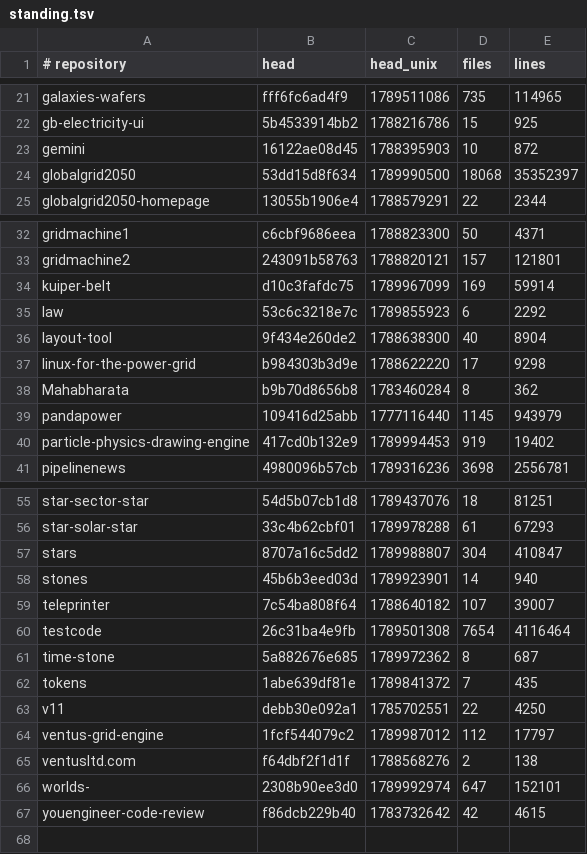
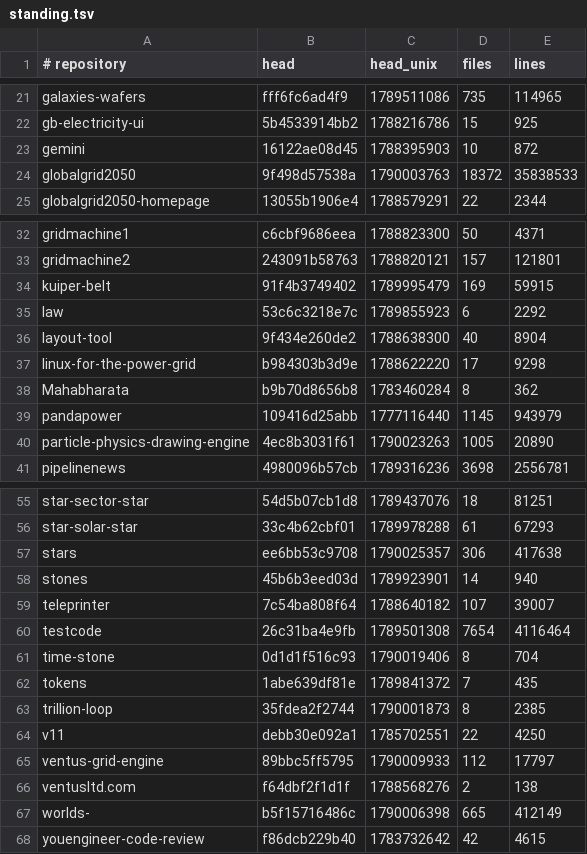
Before and after one commit to Ventusltd/kuiper-belt, a TSV file: cosmos/standing.tsv, drawn as a sheet; only a part is shown, gaps mark what is left out.

```diff
--- a/cosmos/standing.tsv
+++ b/cosmos/standing.tsv
@@ -23,3 +23,3 @@ gb-electricity-ui	5b4533914bb2	1788216786	15	925
 gemini	16122ae08d45	1788395903	10	872
-globalgrid2050	53dd15d8f634	1789990500	18068	35352397
+globalgrid2050	9f498d57538a	1790003763	18372	35838533
 globalgrid2050-homepage	13055b1906e4	1788579291	22	2344
@@ -33,3 +33,3 @@ gridmachine1	c6cbf9686eea	1788823300	50	4371
 gridmachine2	243091b58763	1788820121	157	121801
-kuiper-belt	d10c3fafdc75	1789967099	169	59914
+kuiper-belt	91f4b3749402	1789995479	169	59915
 law	53c6c3218e7c	1789855923	6	2292
@@ -39,3 +39,3 @@ Mahabharata	b9b70d8656b8	1783460284	8	362
 pandapower	109416d25abb	1777116440	1145	943979
-particle-physics-drawing-engine	417cd0b132e9	1789994453	919	19402
+particle-physics-drawing-engine	4ec8b3031f61	1790023263	1005	20890
 pipelinenews	4980096b57cb	1789316236	3698	2556781
@@ -56,3 +56,3 @@ star-sector-star	54d5b07cb1d8	1789437076	18	81251
 star-solar-star	33c4b62cbf01	1789978288	61	67293
-stars	8707a16c5dd2	1789988807	304	410847
+stars	ee6bb53c9708	1790025357	306	417638
 stones	45b6b3eed03d	1789923901	14	940
@@ -60,8 +60,9 @@ teleprinter	7c54ba808f64	1788640182	107	39007
 testcode	26c31ba4e9fb	1789501308	7654	4116464
-time-stone	5a882676e685	1789972362	8	687
+time-stone	0d1d1f516c93	1790019406	8	704
 tokens	1abe639df81e	1789841372	7	435
+trillion-loop	35fdea2f2744	1790001873	8	2385
 v11	debb30e092a1	1785702551	22	4250
-ventus-grid-engine	1fcf544079c2	1789987012	112	17797
+ventus-grid-engine	89bbc5ff5795	1790009933	112	17797
 ventusltd.com	f64dbf2f1d1f	1788568276	2	138
-worlds-	2308b90ee3d0	1789992974	647	152101
+worlds-	b5f15716486c	1790006398	665	412149
 youengineer-code-review	f86dcb229b40	1783732642	42	4615
```
Also changed, not shown: cosmos/pulse.tsv.
